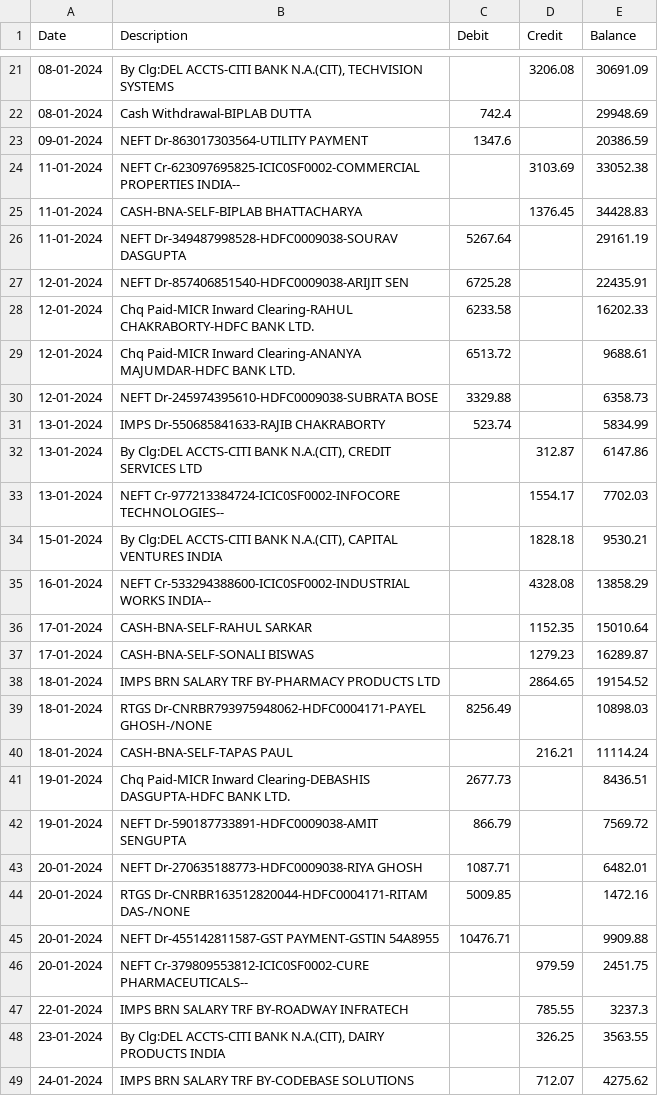
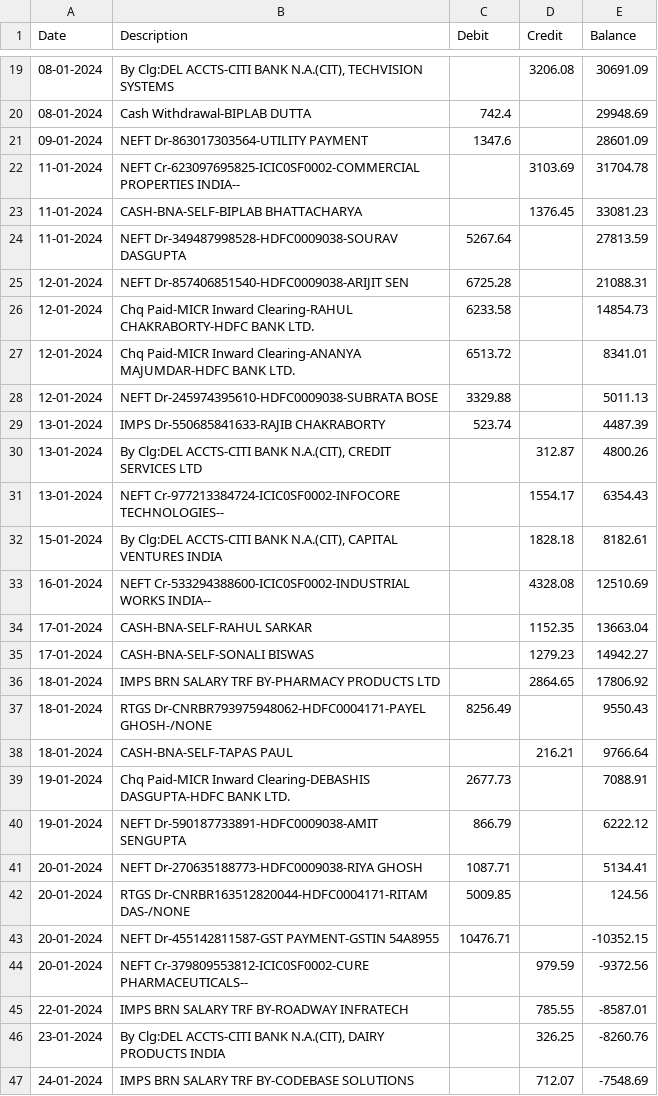
Before and after one commit to Ishani018/Pramaan, a CSV file: backend/data/samples/00001_circular.csv, drawn as a sheet; only a part is shown, gaps mark what is left out; the diff covers the shown part only.

```diff
--- a/backend/data/samples/00001_circular.csv
+++ b/backend/data/samples/00001_circular.csv
@@ -22,28 +20,28 @@ Date,Description,Debit,Credit,Balance
 08-01-2024,Cash Withdrawal-BIPLAB DUTTA,742.4,,29948.69
-09-01-2024,NEFT Dr-863017303564-UTILITY PAYMENT,1347.6,,20386.59
-11-01-2024,NEFT Cr-623097695825-ICIC0SF0002-COMMERCIAL PROPERTIES INDIA--,,3103.69,33052.38
-11-01-2024,CASH-BNA-SELF-BIPLAB BHATTACHARYA,,1376.45,34428.83
-11-01-2024,NEFT Dr-349487998528-HDFC0009038-SOURAV DASGUPTA,5267.64,,29161.19
-12-01-2024,NEFT Dr-857406851540-HDFC0009038-ARIJIT SEN,6725.28,,22435.91
-12-01-2024,Chq Paid-MICR Inward Clearing-RAHUL CHAKRABORTY-HDFC BANK LTD.,6233.58,,16202.33
-12-01-2024,Chq Paid-MICR Inward Clearing-ANANYA MAJUMDAR-HDFC BANK LTD.,6513.72,,9688.61
-12-01-2024,NEFT Dr-245974395610-HDFC0009038-SUBRATA BOSE,3329.88,,6358.73
-13-01-2024,IMPS Dr-550685841633-RAJIB CHAKRABORTY,523.74,,5834.99
-13-01-2024,"By Clg:DEL ACCTS-CITI BANK N.A.(CIT), CREDIT SERVICES LTD",,312.87,6147.86
-13-01-2024,NEFT Cr-977213384724-ICIC0SF0002-INFOCORE TECHNOLOGIES--,,1554.17,7702.03
-15-01-2024,"By Clg:DEL ACCTS-CITI BANK N.A.(CIT), CAPITAL VENTURES INDIA",,1828.18,9530.21
-16-01-2024,NEFT Cr-533294388600-ICIC0SF0002-INDUSTRIAL WORKS INDIA--,,4328.08,13858.29
-17-01-2024,CASH-BNA-SELF-RAHUL SARKAR,,1152.35,15010.64
-17-01-2024,CASH-BNA-SELF-SONALI BISWAS,,1279.23,16289.87
-18-01-2024,IMPS BRN SALARY TRF BY-PHARMACY PRODUCTS LTD,,2864.65,19154.52
-18-01-2024,RTGS Dr-CNRBR793975948062-HDFC0004171-PAYEL GHOSH-/NONE,8256.49,,10898.03
-18-01-2024,CASH-BNA-SELF-TAPAS PAUL,,216.21,11114.24
-19-01-2024,Chq Paid-MICR Inward Clearing-DEBASHIS DASGUPTA-HDFC BANK LTD.,2677.73,,8436.51
-19-01-2024,NEFT Dr-590187733891-HDFC0009038-AMIT SENGUPTA,866.79,,7569.72
-20-01-2024,NEFT Dr-270635188773-HDFC0009038-RIYA GHOSH,1087.71,,6482.01
-20-01-2024,RTGS Dr-CNRBR163512820044-HDFC0004171-RITAM DAS-/NONE,5009.85,,1472.16
-20-01-2024,NEFT Dr-455142811587-GST PAYMENT-GSTIN 54A8955,10476.71,,9909.88
-20-01-2024,NEFT Cr-379809553812-ICIC0SF0002-CURE PHARMACEUTICALS--,,979.59,2451.75
-22-01-2024,IMPS BRN SALARY TRF BY-ROADWAY INFRATECH,,785.55,3237.3
-23-01-2024,"By Clg:DEL ACCTS-CITI BANK N.A.(CIT), DAIRY PRODUCTS INDIA",,326.25,3563.55
-24-01-2024,IMPS BRN SALARY TRF BY-CODEBASE SOLUTIONS,,712.07,4275.62
+09-01-2024,NEFT Dr-863017303564-UTILITY PAYMENT,1347.6,,28601.09
+11-01-2024,NEFT Cr-623097695825-ICIC0SF0002-COMMERCIAL PROPERTIES INDIA--,,3103.69,31704.78
+11-01-2024,CASH-BNA-SELF-BIPLAB BHATTACHARYA,,1376.45,33081.23
+11-01-2024,NEFT Dr-349487998528-HDFC0009038-SOURAV DASGUPTA,5267.64,,27813.59
+12-01-2024,NEFT Dr-857406851540-HDFC0009038-ARIJIT SEN,6725.28,,21088.31
+12-01-2024,Chq Paid-MICR Inward Clearing-RAHUL CHAKRABORTY-HDFC BANK LTD.,6233.58,,14854.73
+12-01-2024,Chq Paid-MICR Inward Clearing-ANANYA MAJUMDAR-HDFC BANK LTD.,6513.72,,8341.01
+12-01-2024,NEFT Dr-245974395610-HDFC0009038-SUBRATA BOSE,3329.88,,5011.13
+13-01-2024,IMPS Dr-550685841633-RAJIB CHAKRABORTY,523.74,,4487.39
+13-01-2024,"By Clg:DEL ACCTS-CITI BANK N.A.(CIT), CREDIT SERVICES LTD",,312.87,4800.26
+13-01-2024,NEFT Cr-977213384724-ICIC0SF0002-INFOCORE TECHNOLOGIES--,,1554.17,6354.43
+15-01-2024,"By Clg:DEL ACCTS-CITI BANK N.A.(CIT), CAPITAL VENTURES INDIA",,1828.18,8182.61
+16-01-2024,NEFT Cr-533294388600-ICIC0SF0002-INDUSTRIAL WORKS INDIA--,,4328.08,12510.69
+17-01-2024,CASH-BNA-SELF-RAHUL SARKAR,,1152.35,13663.04
+17-01-2024,CASH-BNA-SELF-SONALI BISWAS,,1279.23,14942.27
+18-01-2024,IMPS BRN SALARY TRF BY-PHARMACY PRODUCTS LTD,,2864.65,17806.92
+18-01-2024,RTGS Dr-CNRBR793975948062-HDFC0004171-PAYEL GHOSH-/NONE,8256.49,,9550.43
+18-01-2024,CASH-BNA-SELF-TAPAS PAUL,,216.21,9766.64
+19-01-2024,Chq Paid-MICR Inward Clearing-DEBASHIS DASGUPTA-HDFC BANK LTD.,2677.73,,7088.91
+19-01-2024,NEFT Dr-590187733891-HDFC0009038-AMIT SENGUPTA,866.79,,6222.12
+20-01-2024,NEFT Dr-270635188773-HDFC0009038-RIYA GHOSH,1087.71,,5134.41
+20-01-2024,RTGS Dr-CNRBR163512820044-HDFC0004171-RITAM DAS-/NONE,5009.85,,124.56
+20-01-2024,NEFT Dr-455142811587-GST PAYMENT-GSTIN 54A8955,10476.71,,-10352.15
+20-01-2024,NEFT Cr-379809553812-ICIC0SF0002-CURE PHARMACEUTICALS--,,979.59,-9372.56
+22-01-2024,IMPS BRN SALARY TRF BY-ROADWAY INFRATECH,,785.55,-8587.01
+23-01-2024,"By Clg:DEL ACCTS-CITI BANK N.A.(CIT), DAIRY PRODUCTS INDIA",,326.25,-8260.76
+24-01-2024,IMPS BRN SALARY TRF BY-CODEBASE SOLUTIONS,,712.07,-7548.69
```
Also changed, not shown: 8 added rows, 2 removed rows and 116 edited cells elsewhere in this file, backend/data/samples/00001_routing.csv, backend/data/samples/00001_shell.csv, 4 other files.
